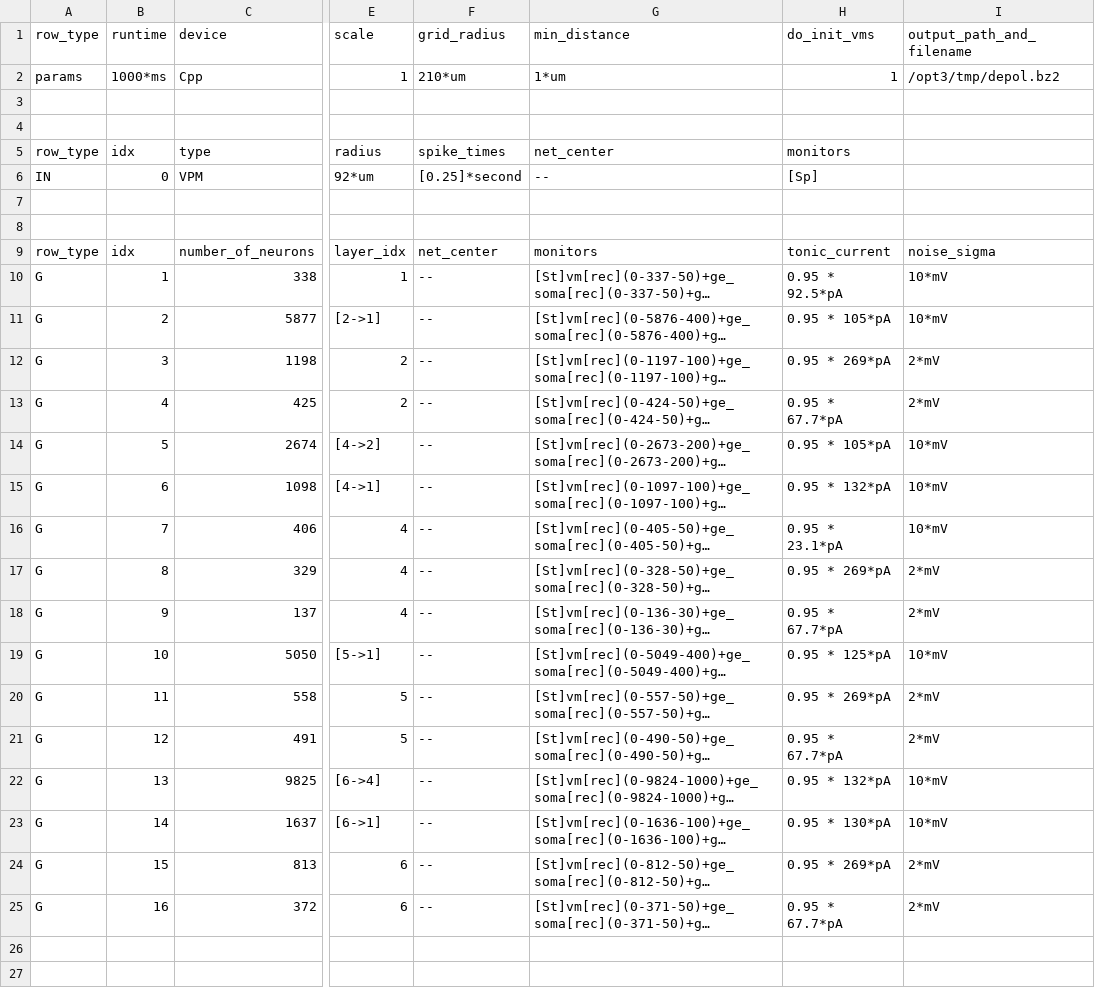
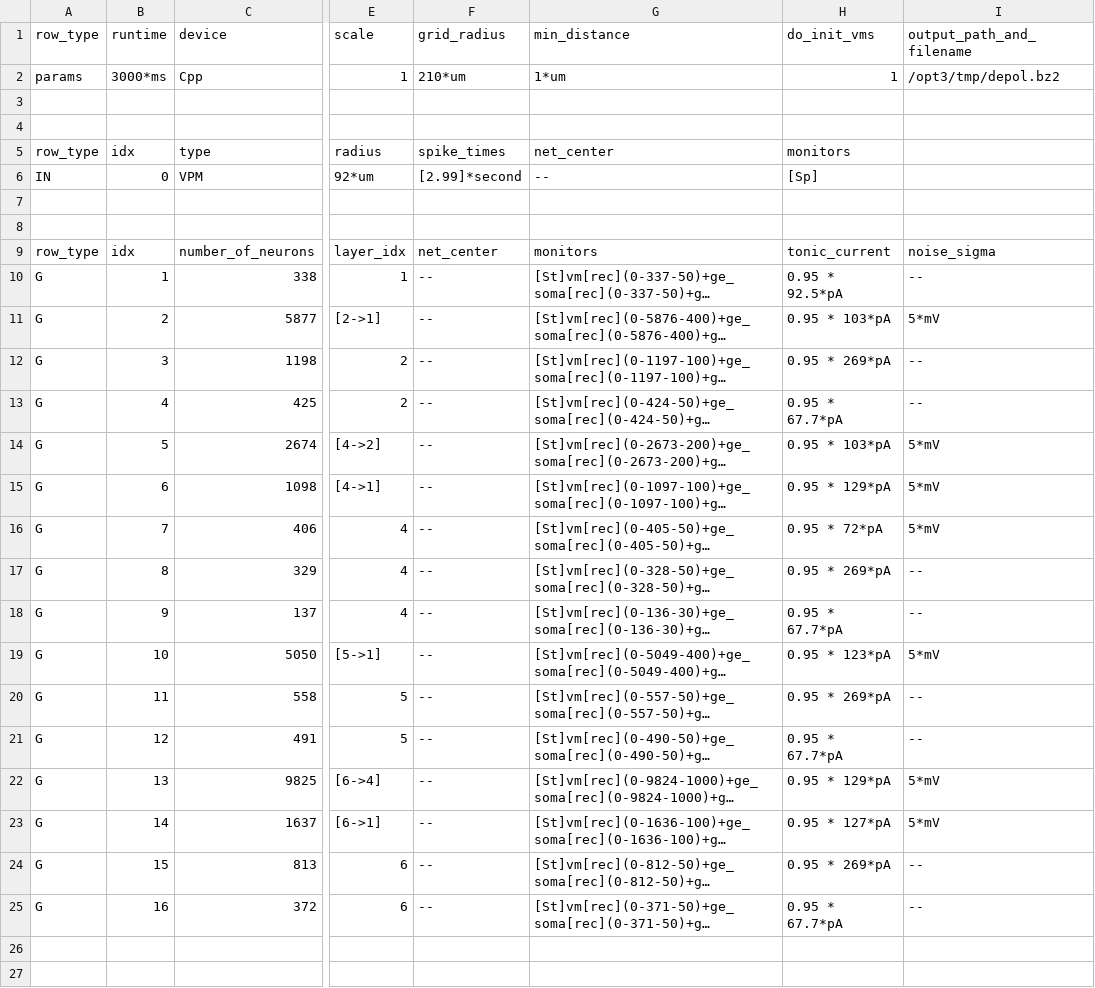
Before and after one commit to VisualNeuroscience-UH/CxSystem, a CSV file: config_files/calcium_config_file.csv, drawn as a sheet; only a part is shown, gaps mark what is left out; long unchanged cells end in …; the diff names each change by its address in the sheet, - before the commit and + after, or states it on an @@ line.

```diff
--- a/config_files/calcium_config_file.csv
+++ b/config_files/calcium_config_file.csv
-B2 (runtime): 1000*ms
+B2 (runtime): 3000*ms
-F6 (grid_radius): [0.25]*second
+F6 (grid_radius): [2.99]*second
-I10 (output_path_and_filename): 10*mV
+I10 (output_path_and_filename): --
-H11 (do_init_vms): 0.95 * 105*pA
+H11 (do_init_vms): 0.95 * 103*pA
-I11 (output_path_and_filename): 10*mV
+I11 (output_path_and_filename): 5*mV
-I12:I13 (output_path_and_filename): 2*mV
+I12:I13 (output_path_and_filename): --
-H14 (do_init_vms): 0.95 * 105*pA
+H14 (do_init_vms): 0.95 * 103*pA
-I14:I16 (output_path_and_filename): 10*mV
+I14:I16 (output_path_and_filename): 5*mV
-H15 (do_init_vms): 0.95 * 132*pA
+H15 (do_init_vms): 0.95 * 129*pA
-H16 (do_init_vms): 0.95 * 23.1*pA
+H16 (do_init_vms): 0.95 * 72*pA
-I17:I18 (output_path_and_filename): 2*mV
+I17:I18 (output_path_and_filename): --
-H19 (do_init_vms): 0.95 * 125*pA
+H19 (do_init_vms): 0.95 * 123*pA
-I19 (output_path_and_filename): 10*mV
+I19 (output_path_and_filename): 5*mV
-I20:I21 (output_path_and_filename): 2*mV
+I20:I21 (output_path_and_filename): --
-H22 (do_init_vms): 0.95 * 132*pA
+H22 (do_init_vms): 0.95 * 129*pA
-I22:I23 (output_path_and_filename): 10*mV
+I22:I23 (output_path_and_filename): 5*mV
-H23 (do_init_vms): 0.95 * 130*pA
+H23 (do_init_vms): 0.95 * 127*pA
-I24:I25 (output_path_and_filename): 2*mV
+I24:I25 (output_path_and_filename): --
```
Also changed, not shown: config_files/Physiological_Parameters_for_calcium.csv, 3 other files.
